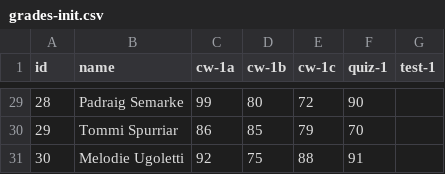
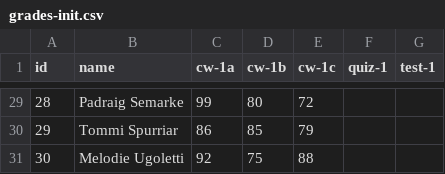
Before and after one commit to iambriansreed/ag-grid-react-importer, a CSV file: docs/grades-init.csv, drawn as a sheet; only a part is shown, gaps mark what is left out; the diff covers the shown part only.

```diff
--- a/docs/grades-init.csv
+++ b/docs/grades-init.csv
@@ -29,3 +29,3 @@ id,name,cw-1a,cw-1b,cw-1c,quiz-1,test-1
-28,Padraig Semarke,99,80,72,90,
-29,Tommi Spurriar,86,85,79,70,
-30,Melodie Ugoletti,92,75,88,91,
+28,Padraig Semarke,99,80,72,,,
+29,Tommi Spurriar,86,85,79,,,
+30,Melodie Ugoletti,92,75,88,,,
```
Also changed, not shown: 27 edited cells elsewhere in this file, 4 other files.
